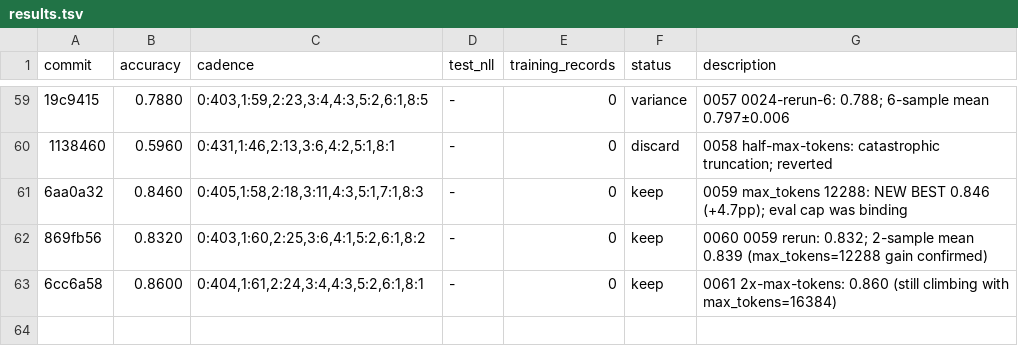
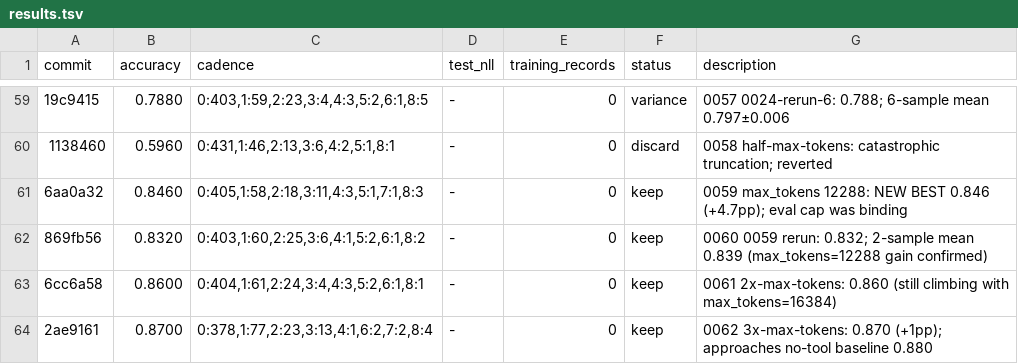
Before and after one commit to dphuang2/tinker-cookbook, a TSV file: tinker_cookbook/recipes/interview/results.tsv, drawn as a sheet; only a part is shown, gaps mark what is left out; the diff names each change by its address in the sheet, - before the commit and + after, or states it on an @@ line.

Commit message:
0062 3x-max-tokens: keep: 0.8600 -> 0.8700

```diff
--- a/tinker_cookbook/recipes/interview/results.tsv
+++ b/tinker_cookbook/recipes/interview/results.tsv
+row 64: 2ae9161 | 0.8700 | 0:378,1:77,2:23,3:13,4:1,6:2,7:2,8:4 | - | 0 | keep | 0062 3x-max-tokens: 0.870 (+1pp); approaches no-tool baseline 0.880
```
Also changed, not shown: 5 other files.
